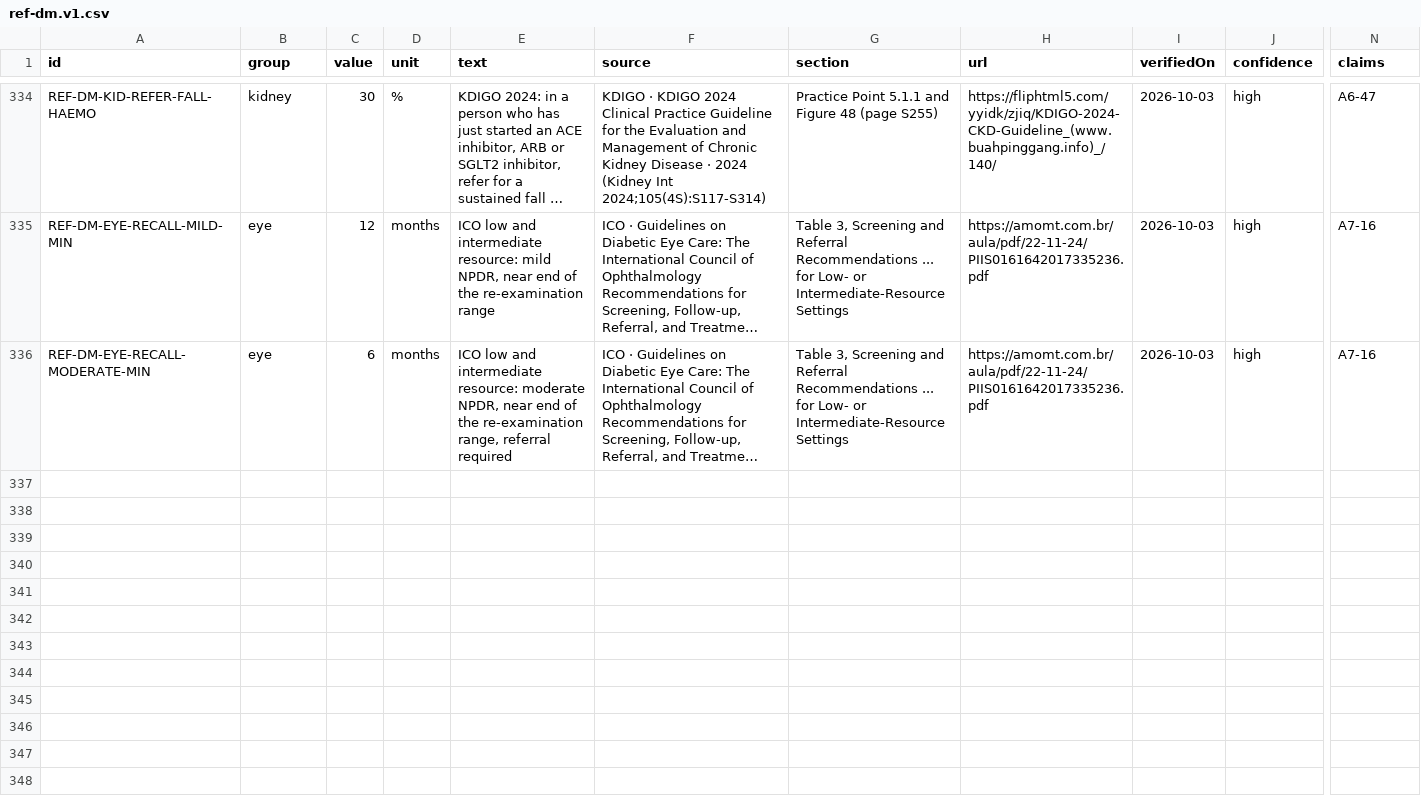
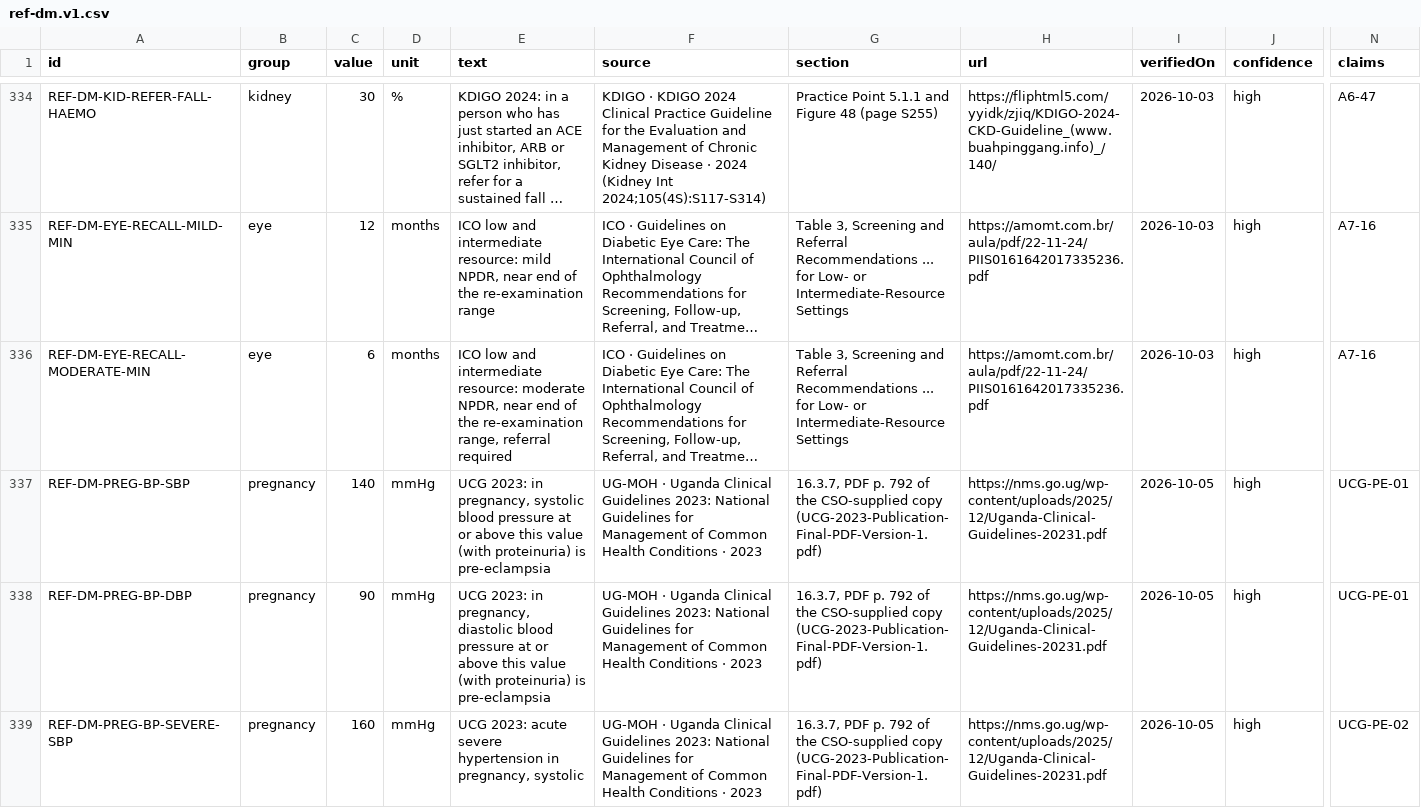
Before and after one commit to fadaisy/medsync, a CSV file: docs/ncd/diabetes/pack-0.3.0-draft/dossier/ref-dm.v1.csv, drawn as a sheet; only a part is shown, gaps mark what is left out; long unchanged cells end in …; rows hold the shown columns only; the diff covers the shown part only; the diff names each change by its address in the sheet, - before the commit and + after, or states it on an @@ line.

```diff
--- a/docs/ncd/diabetes/pack-0.3.0-draft/dossier/ref-dm.v1.csv
+++ b/docs/ncd/diabetes/pack-0.3.0-draft/dossier/ref-dm.v1.csv
+row 337: REF-DM-PREG-BP-SBP | pregnancy | 140 | mmHg | UCG 2023: in pregnancy, systolic blood pressure at or above this value (with proteinuria) is pre-eclampsia | UG-MOH · Uganda Clinical Guidelines 2023: National Guidelines for Management of Common Health Conditions · 2023 | 16.3.7, PDF p. 792 of the CSO-supplied copy (UCG-2023-Publication-Final-PDF-Version-1.pdf) | https://nms.go.ug/wp-content/uploads/2025/12/Uganda-Clinical-Guidelines-20231.pdf | 2026-10-05 | high | UCG-PE-01
+row 338: REF-DM-PREG-BP-DBP | pregnancy | 90 | mmHg | UCG 2023: in pregnancy, diastolic blood pressure at or above this value (with proteinuria) is pre-eclampsia | UG-MOH · Uganda Clinical Guidelines 2023: National Guidelines for Management of Common Health Conditions · 2023 | 16.3.7, PDF p. 792 of the CSO-supplied copy (UCG-2023-Publication-Final-PDF-Version-1.pdf) | https://nms.go.ug/wp-content/uploads/2025/12/Uganda-Clinical-Guidelines-20231.pdf | 2026-10-05 | high | UCG-PE-01
+row 339: REF-DM-PREG-BP-SEVERE-SBP | pregnancy | 160 | mmHg | UCG 2023: acute severe hypertension in pregnancy, systolic | UG-MOH · Uganda Clinical Guidelines 2023: National Guidelines for Management of Common Health Conditions · 2023 | 16.3.7, PDF p. 792 of the CSO-supplied copy (UCG-2023-Publication-Final-PDF-Version-1.pdf) | https://nms.go.ug/wp-content/uploads/2025/12/Uganda-Clinical-Guidelines-20231.pdf | 2026-10-05 | high | UCG-PE-02
```
Also changed, not shown: 3 added rows and 9 edited cells elsewhere in this file, 50 other files.
